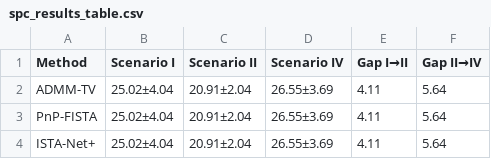
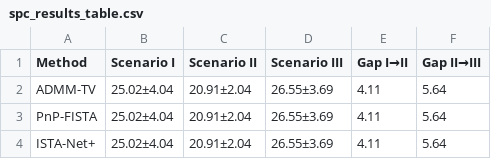
Before and after one commit to integritynoble/Physics_World_Model, a CSV file: papers/inversenet/tables/spc_results_table.csv, drawn as a sheet.

```diff
--- a/papers/inversenet/tables/spc_results_table.csv
+++ b/papers/inversenet/tables/spc_results_table.csv
@@ -1,2 +1,2 @@
-Method,Scenario I,Scenario II,Scenario IV,Gap I→II,Gap II→IV
+Method,Scenario I,Scenario II,Scenario III,Gap I→II,Gap II→III
 ADMM-TV,25.02±4.04,20.91±2.04,26.55±3.69,4.11,5.64
```
Also changed, not shown: papers/inversenet/tables/cacti_results_table.csv, papers/inversenet/tables/cassi_results_table.csv, 47 other files.
